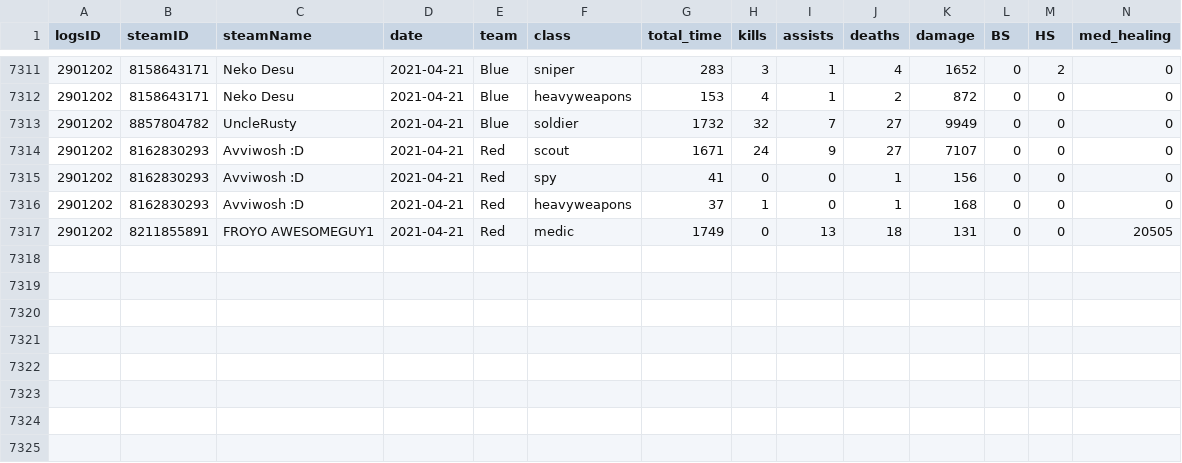
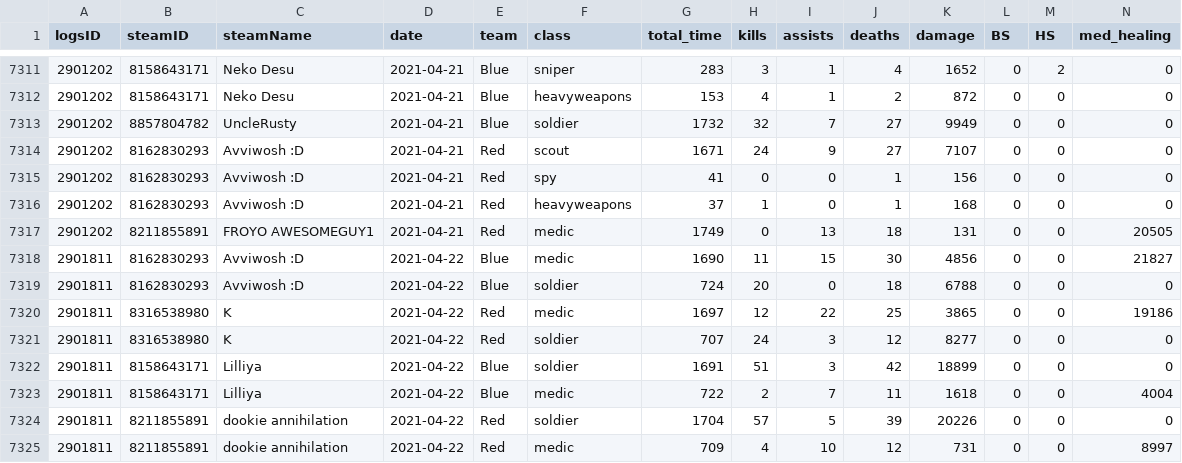
Before and after one commit to shelchang/tf2cc-data, a CSV file: results.csv, drawn as a sheet; only a part is shown, gaps mark what is left out; rows hold the shown columns only; the diff names each change by its address in the sheet, - before the commit and + after, or states it on an @@ line.

```diff
--- a/results.csv
+++ b/results.csv
+row 7318: 2901811 | 8162830293 | Avviwosh :D | 2021-04-22 | Blue | medic | 1690 | 11 | 15 | 30 | 4856 | 0 | 0 | 21827
+row 7319: 2901811 | 8162830293 | Avviwosh :D | 2021-04-22 | Blue | soldier | 724 | 20 | 0 | 18 | 6788 | 0 | 0 | 0
+row 7320: 2901811 | 8316538980 | K | 2021-04-22 | Red | medic | 1697 | 12 | 22 | 25 | 3865 | 0 | 0 | 19186
+row 7321: 2901811 | 8316538980 | K | 2021-04-22 | Red | soldier | 707 | 24 | 3 | 12 | 8277 | 0 | 0 | 0
+row 7322: 2901811 | 8158643171 | Lilliya | 2021-04-22 | Blue | soldier | 1691 | 51 | 3 | 42 | 18899 | 0 | 0 | 0
+row 7323: 2901811 | 8158643171 | Lilliya | 2021-04-22 | Blue | medic | 722 | 2 | 7 | 11 | 1618 | 0 | 0 | 4004
+row 7324: 2901811 | 8211855891 | dookie annihilation | 2021-04-22 | Red | soldier | 1704 | 57 | 5 | 39 | 20226 | 0 | 0 | 0
+row 7325: 2901811 | 8211855891 | dookie annihilation | 2021-04-22 | Red | medic | 709 | 4 | 10 | 12 | 731 | 0 | 0 | 8997
```
Also changed, not shown: matches.csv, persons.csv, 1 other file.
